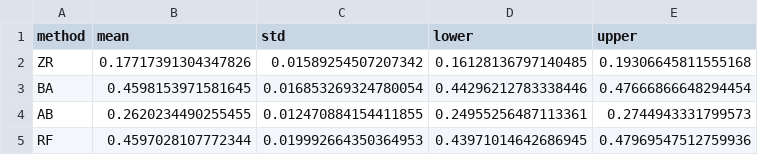
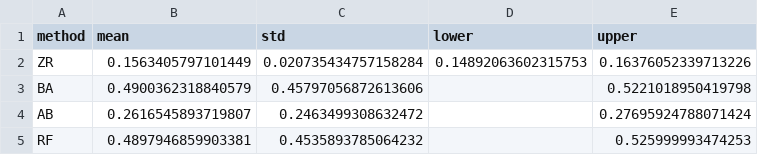
Before and after one commit to Lorenzuou/trabalho-IA, a CSV file: df.csv, drawn as a sheet.

```diff
--- a/df.csv
+++ b/df.csv
@@ -1,5 +1,5 @@
 method,mean,std,lower,upper
-ZR,0.17717391304347826,0.01589254507207342,0.16128136797140485,0.19306645811555168
-BA,0.4598153971581645,0.016853269324780054,0.44296212783338446,0.47666866648294454
-AB,0.2620234490255455,0.012470884154411855,0.24955256487113361,0.2744943331799573
-RF,0.4597028107772344,0.019992664350364953,0.43971014642686945,0.47969547512759936
+ZR,0.1563405797101449,0.020735434757158284,0.14892063602315753,0.16376052339713226
+BA,0.4900362318840579,0.45797056872613606,,0.5221018950419798
+AB,0.2616545893719807,0.2463499308632472,,0.27695924788071424
+RF,0.4897946859903381,0.4535893785064232,,0.525999993474253
```
Also changed, not shown: 4 other files.
